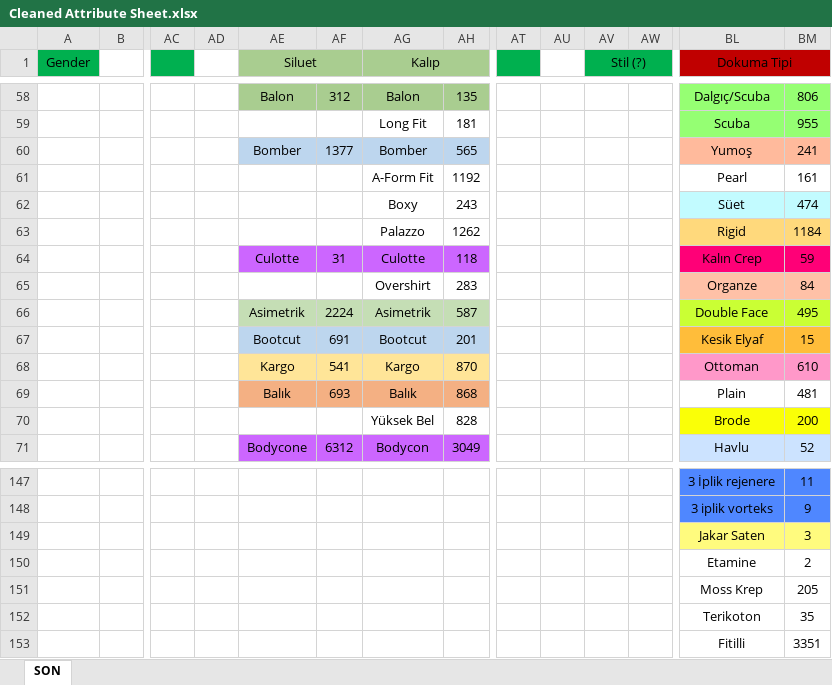
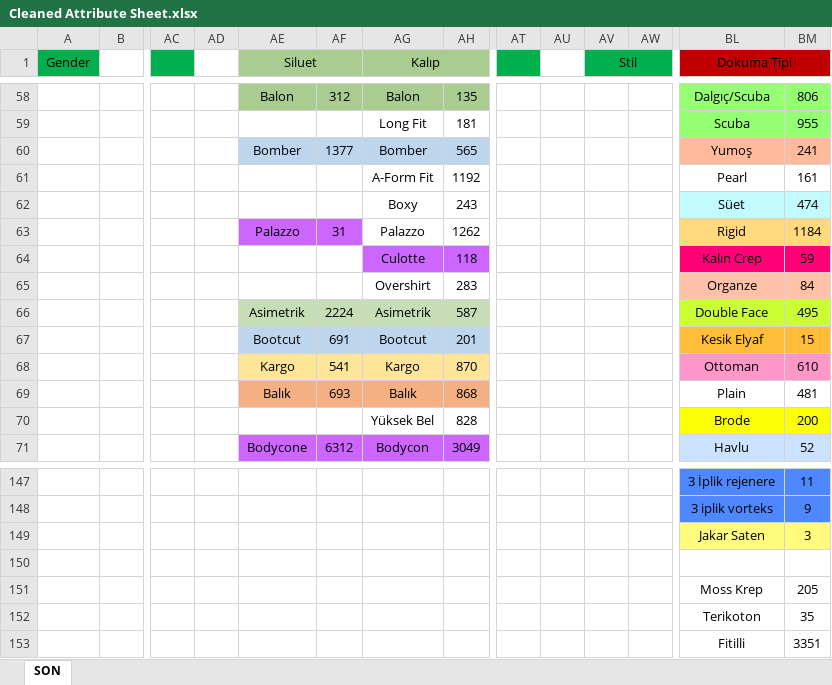
Before and after one commit to isaturk66/Trendyol-Attributes, an Excel workbook: Cleaned Attribute Sheet.xlsx, sheet SON, drawn as a sheet; only a part is shown, gaps mark what is left out; values as stored, in another font and other column widths than the file's, no borders; rows hold the shown columns only; the diff covers the shown part only; the diff names each change by its address in the sheet, - before the commit and + after, or states it on an @@ line.

```diff
--- a/Cleaned Attribute Sheet.xlsx (sheet SON)
+++ b/Cleaned Attribute Sheet.xlsx (sheet SON)
-AV1: Stil (?)
+AV1: Stil
-AE63 (Siluet): (empty)
+AE63 (Siluet): Palazzo
-AE63:AF63 fill: none
+AE63:AF63 fill: #CC66FF
-AF63: (empty)
+AF63: 31
-AE64 (Siluet): Culotte
+AE64 (Siluet): (empty)
-AE64:AF64 fill: #CC66FF
+AE64:AF64 fill: none
-AF64: 31
+AF64: (empty)
-row 150:  |  |  |  |  |  |  |  |  |  |  |  | Etamine | 2
+row 150: (empty)
```
Also changed, not shown: 64 edited cells and cell formats elsewhere in this sheet, 1 other file.
